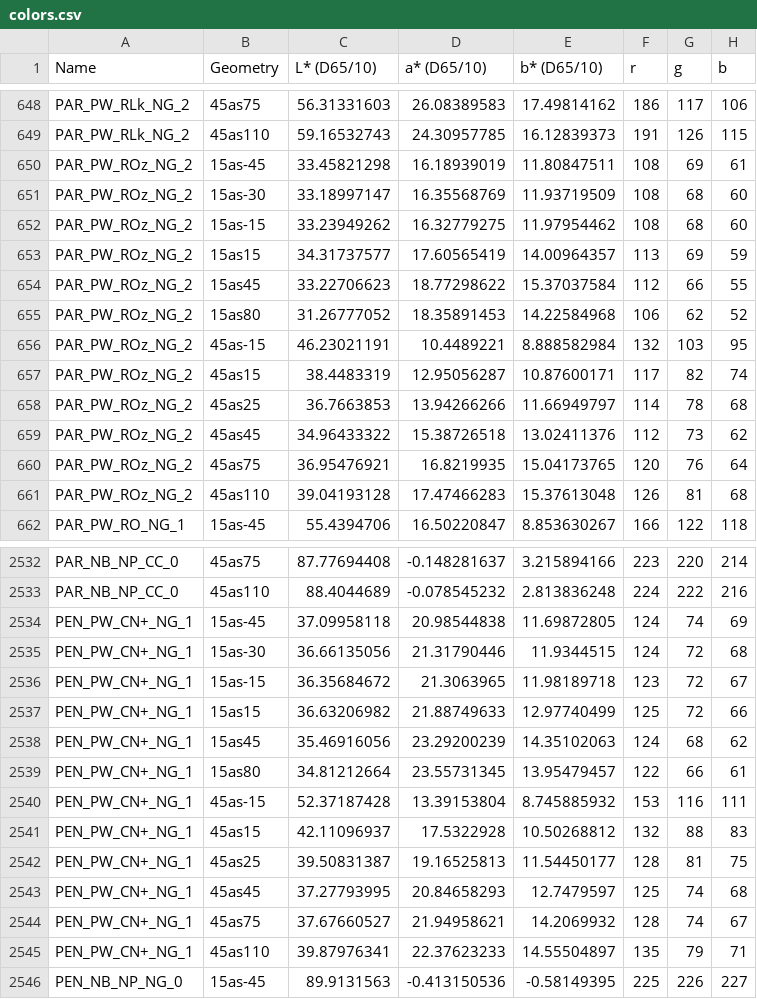
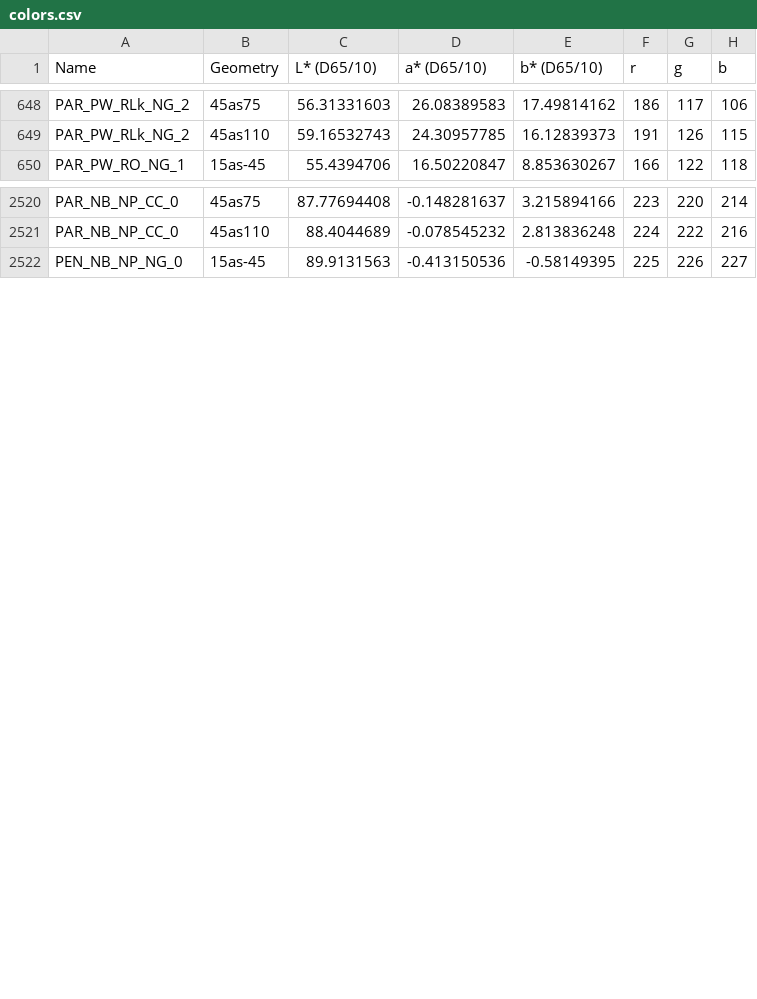
Before and after one commit to yokoarteaga/Polychromy-Database, a CSV file: Data new/colors.csv, drawn as a sheet; only a part is shown, gaps mark what is left out; the diff names each change by its address in the sheet, - before the commit and + after, or states it on an @@ line.

```diff
--- a/Data new/colors.csv
+++ b/Data new/colors.csv
-row 650: PAR_PW_ROz_NG_2 | 15as-45 | 33.45821298 | 16.18939019 | 11.80847511 | 108 | 69 | 61
-row 651: PAR_PW_ROz_NG_2 | 15as-30 | 33.18997147 | 16.35568769 | 11.93719509 | 108 | 68 | 60
-row 652: PAR_PW_ROz_NG_2 | 15as-15 | 33.23949262 | 16.32779275 | 11.97954462 | 108 | 68 | 60
-row 653: PAR_PW_ROz_NG_2 | 15as15 | 34.31737577 | 17.60565419 | 14.00964357 | 113 | 69 | 59
-row 654: PAR_PW_ROz_NG_2 | 15as45 | 33.22706623 | 18.77298622 | 15.37037584 | 112 | 66 | 55
-row 655: PAR_PW_ROz_NG_2 | 15as80 | 31.26777052 | 18.35891453 | 14.22584968 | 106 | 62 | 52
-row 656: PAR_PW_ROz_NG_2 | 45as-15 | 46.23021191 | 10.4489221 | 8.888582984 | 132 | 103 | 95
-row 657: PAR_PW_ROz_NG_2 | 45as15 | 38.4483319 | 12.95056287 | 10.87600171 | 117 | 82 | 74
-row 658: PAR_PW_ROz_NG_2 | 45as25 | 36.7663853 | 13.94266266 | 11.66949797 | 114 | 78 | 68
-row 659: PAR_PW_ROz_NG_2 | 45as45 | 34.96433322 | 15.38726518 | 13.02411376 | 112 | 73 | 62
-row 660: PAR_PW_ROz_NG_2 | 45as75 | 36.95476921 | 16.8219935 | 15.04173765 | 120 | 76 | 64
-row 661: PAR_PW_ROz_NG_2 | 45as110 | 39.04193128 | 17.47466283 | 15.37613048 | 126 | 81 | 68
-row 2534: PEN_PW_CN+_NG_1 | 15as-45 | 37.09958118 | 20.98544838 | 11.69872805 | 124 | 74 | 69
-row 2535: PEN_PW_CN+_NG_1 | 15as-30 | 36.66135056 | 21.31790446 | 11.9344515 | 124 | 72 | 68
-row 2536: PEN_PW_CN+_NG_1 | 15as-15 | 36.35684672 | 21.3063965 | 11.98189718 | 123 | 72 | 67
-row 2537: PEN_PW_CN+_NG_1 | 15as15 | 36.63206982 | 21.88749633 | 12.97740499 | 125 | 72 | 66
-row 2538: PEN_PW_CN+_NG_1 | 15as45 | 35.46916056 | 23.29200239 | 14.35102063 | 124 | 68 | 62
-row 2539: PEN_PW_CN+_NG_1 | 15as80 | 34.81212664 | 23.55731345 | 13.95479457 | 122 | 66 | 61
-row 2540: PEN_PW_CN+_NG_1 | 45as-15 | 52.37187428 | 13.39153804 | 8.745885932 | 153 | 116 | 111
-row 2541: PEN_PW_CN+_NG_1 | 45as15 | 42.11096937 | 17.5322928 | 10.50268812 | 132 | 88 | 83
-row 2542: PEN_PW_CN+_NG_1 | 45as25 | 39.50831387 | 19.16525813 | 11.54450177 | 128 | 81 | 75
-row 2543: PEN_PW_CN+_NG_1 | 45as45 | 37.27793995 | 20.84658293 | 12.7479597 | 125 | 74 | 68
-row 2544: PEN_PW_CN+_NG_1 | 45as75 | 37.67660527 | 21.94958621 | 14.2069932 | 128 | 74 | 67
-row 2545: PEN_PW_CN+_NG_1 | 45as110 | 39.87976341 | 22.37623233 | 14.55504897 | 135 | 79 | 71
```
Also changed, not shown: Data new/pigment_list.csv, 3 other files.
